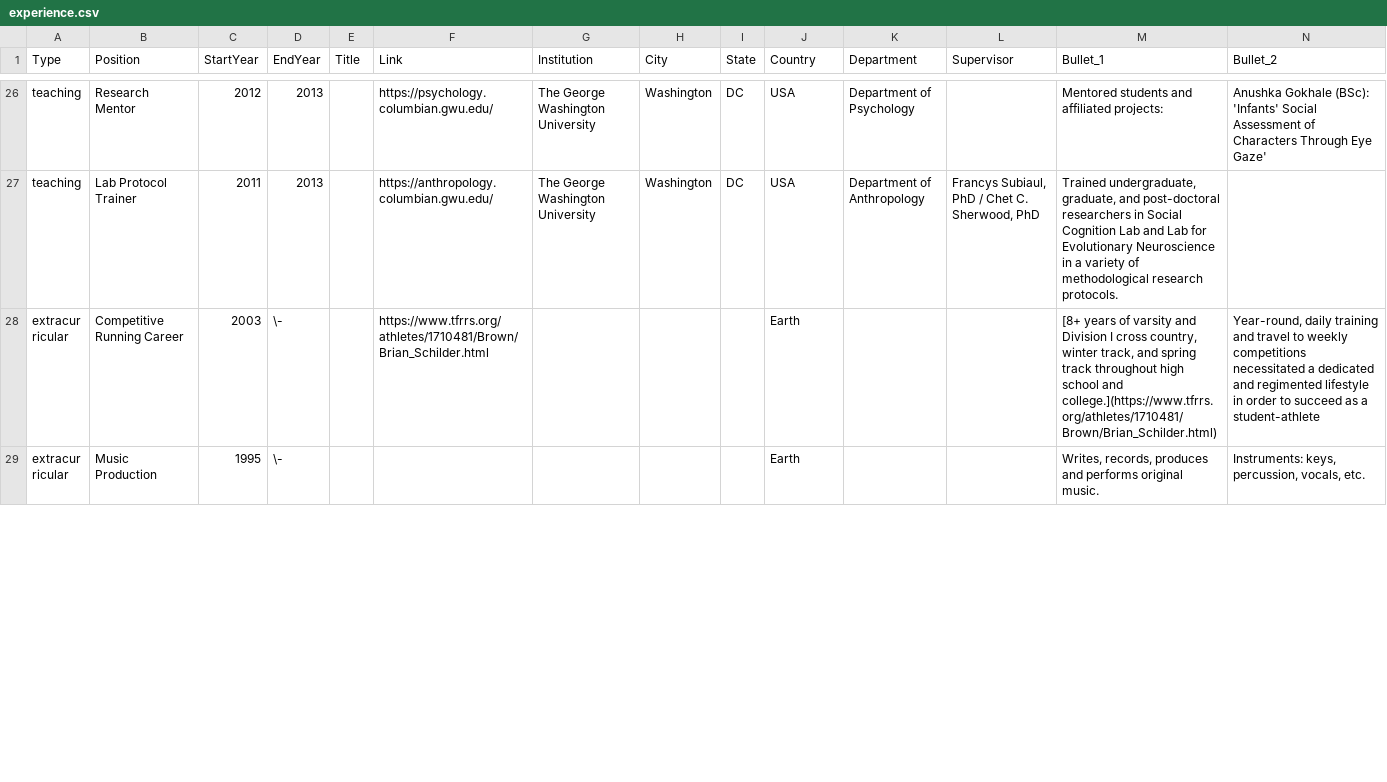
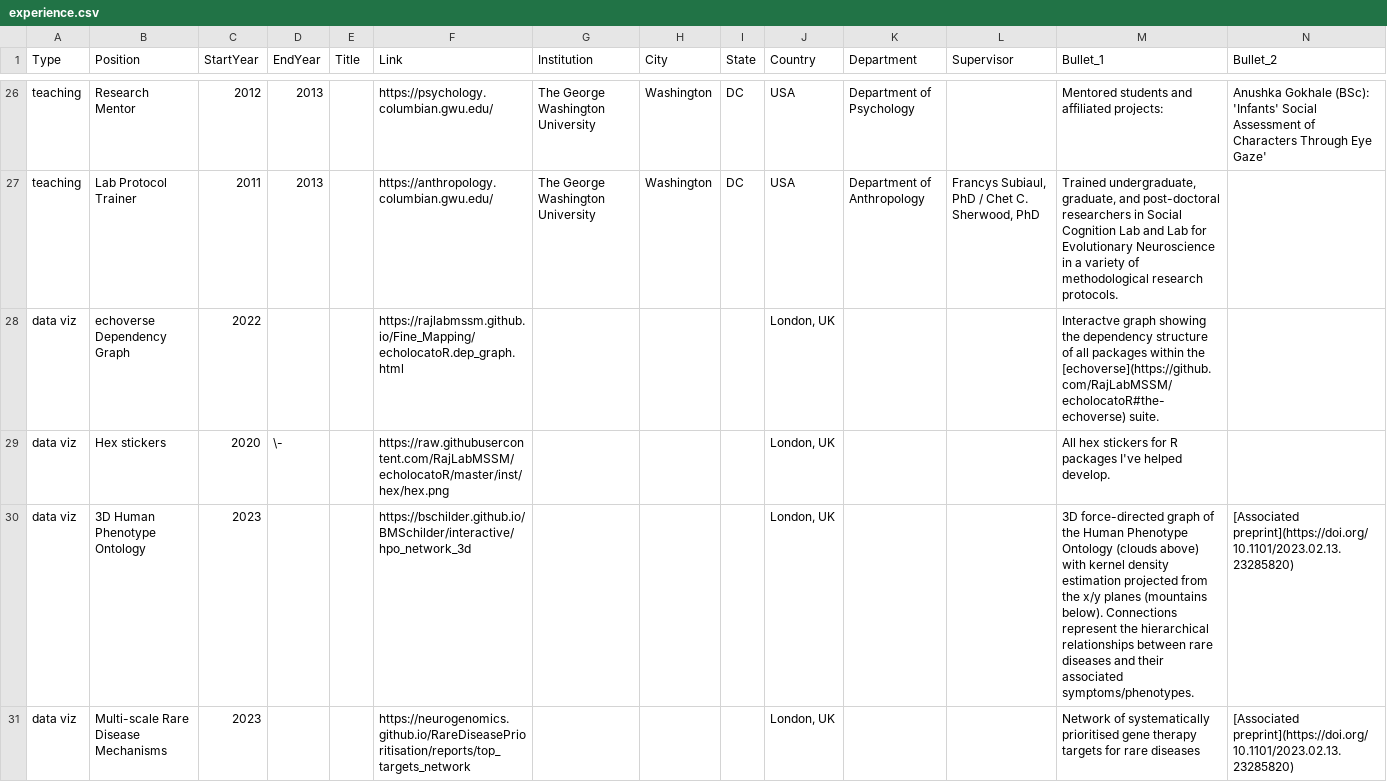
Before and after one commit to bschilder/CV, a CSV file: data/experience.csv, drawn as a sheet; only a part is shown, gaps mark what is left out; the shorter side is filled out with more unchanged rows; rows hold the shown columns only; the diff covers the shown part only; the diff names each change by its address in the sheet, - before the commit and + after, or states it on an @@ line.

Commit message:
Add data viz/artwork section. rename software --> tools

```diff
--- a/data/experience.csv
+++ b/data/experience.csv
+row 28: data viz | echoverse Dependency Graph | 2022 |  |  | https://rajlabmssm.github.io/Fine_Mapping/echolocatoR.dep_graph.html |  |  |  | London, UK |  |  | Interactve graph showing the dependency structure of all packages within the [echoverse](https://github.com/RajLabMSSM/echolocatoR#the-echoverse) suite.
+row 29: data viz | Hex stickers | 2020 | \- |  | https://raw.githubusercontent.com/RajLabMSSM/echolocatoR/master/inst/hex/hex.png |  |  |  | London, UK |  |  | All hex stickers for R packages I've helped develop.
+row 30: data viz | 3D Human Phenotype Ontology | 2023 |  |  | https://bschilder.github.io/BMSchilder/interactive/hpo_network_3d |  |  |  | London, UK |  |  | 3D force-directed graph of the Human Phenotype Ontology (clouds above) with kernel density estimation projected from the x/y planes (mountains below). Connections represent the hierarchical relationships between rare diseases and their associated symptoms/phenotypes. | [Associated preprint](https://doi.org/10.1101/2023.02.13.23285820)
+row 31: data viz | Multi-scale Rare Disease Mechanisms | 2023 |  |  | https://neurogenomics.github.io/RareDiseasePrioritisation/reports/top_targets_network |  |  |  | London, UK |  |  | Network of systematically prioritised gene therapy targets for rare diseases | [Associated preprint](https://doi.org/10.1101/2023.02.13.23285820)
```
Also changed, not shown: 8 added rows and 1 removed row elsewhere in this file, data/tools.csv, 4 other files.
